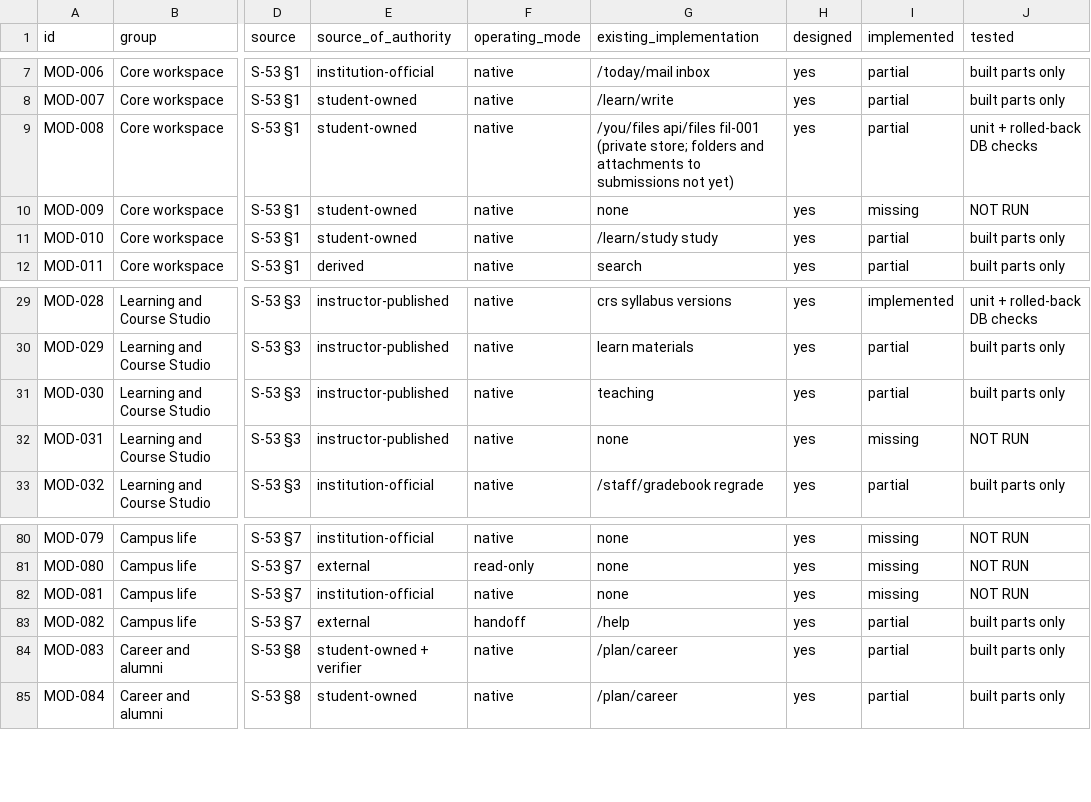
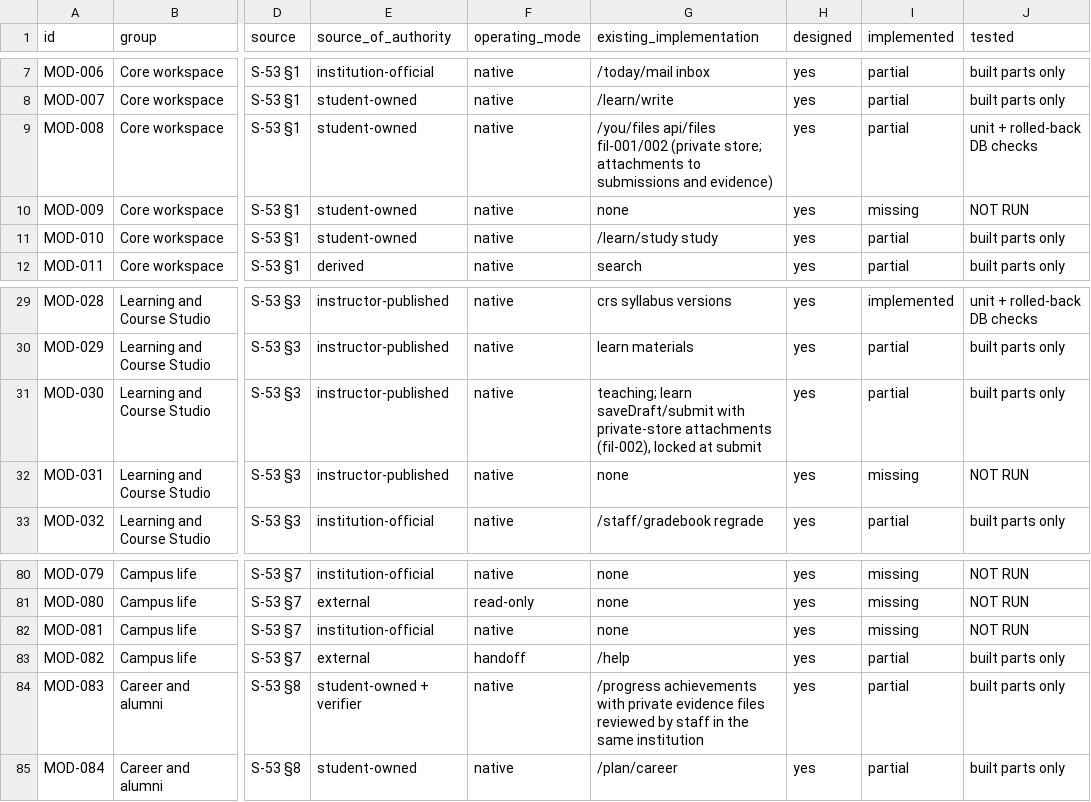
Before and after one commit to harrisonjrubin7-cmyk/semester, a CSV file: zite/docs/execution/module-register.csv, drawn as a sheet; only a part is shown, gaps mark what is left out; the diff names each change by its address in the sheet, - before the commit and + after, or states it on an @@ line.

```diff
--- a/zite/docs/execution/module-register.csv
+++ b/zite/docs/execution/module-register.csv
-G9 (existing_implementation): /you/files api/files fil-001 (private store; folders and attachments to submissions not yet)
+G9 (existing_implementation): /you/files api/files fil-001/002 (private store; attachments to submissions and evidence)
-G31 (existing_implementation): teaching
+G31 (existing_implementation): teaching; learn saveDraft/submit with private-store attachments (fil-002), locked at submit
-G84 (existing_implementation): /plan/career
+G84 (existing_implementation): /progress achievements with private evidence files reviewed by staff in the same institution
```
Also changed, not shown: zite/docs/execution/security-requirements.csv, 26 other files.
